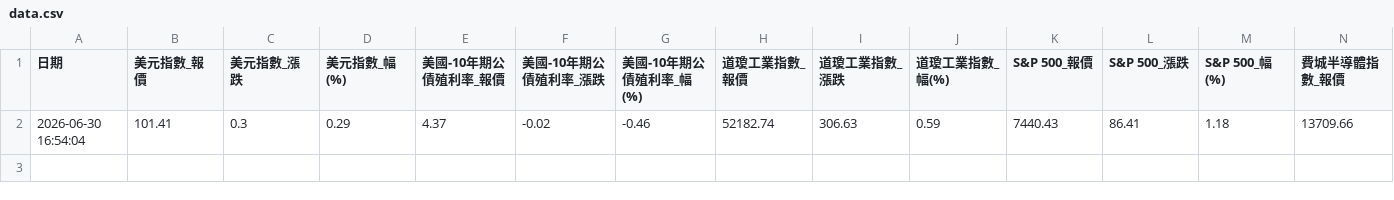
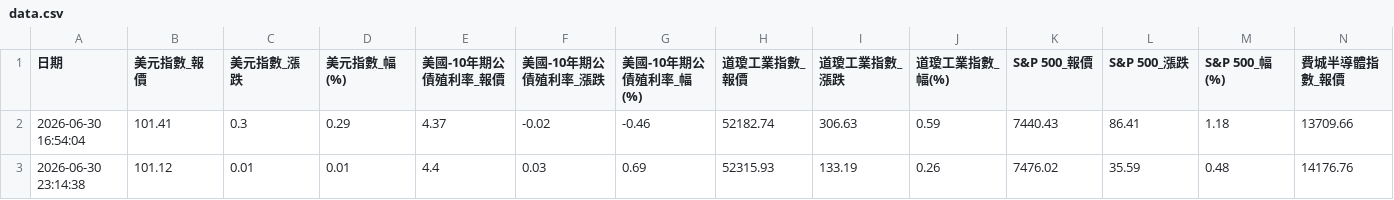
Before and after one commit to money168/auto-update, a CSV file: data.csv, drawn as a sheet; only a part is shown; rows hold the shown columns only; the diff names each change by its address in the sheet, - before the commit and + after, or states it on an @@ line.

```diff
--- a/data.csv
+++ b/data.csv
+row 3: 2026-06-30 23:14:38 | 101.12 | 0.01 | 0.01 | 4.4 | 0.03 | 0.69 | 52315.93 | 133.19 | 0.26 | 7476.02 | 35.59 | 0.48 | 14176.76
```
